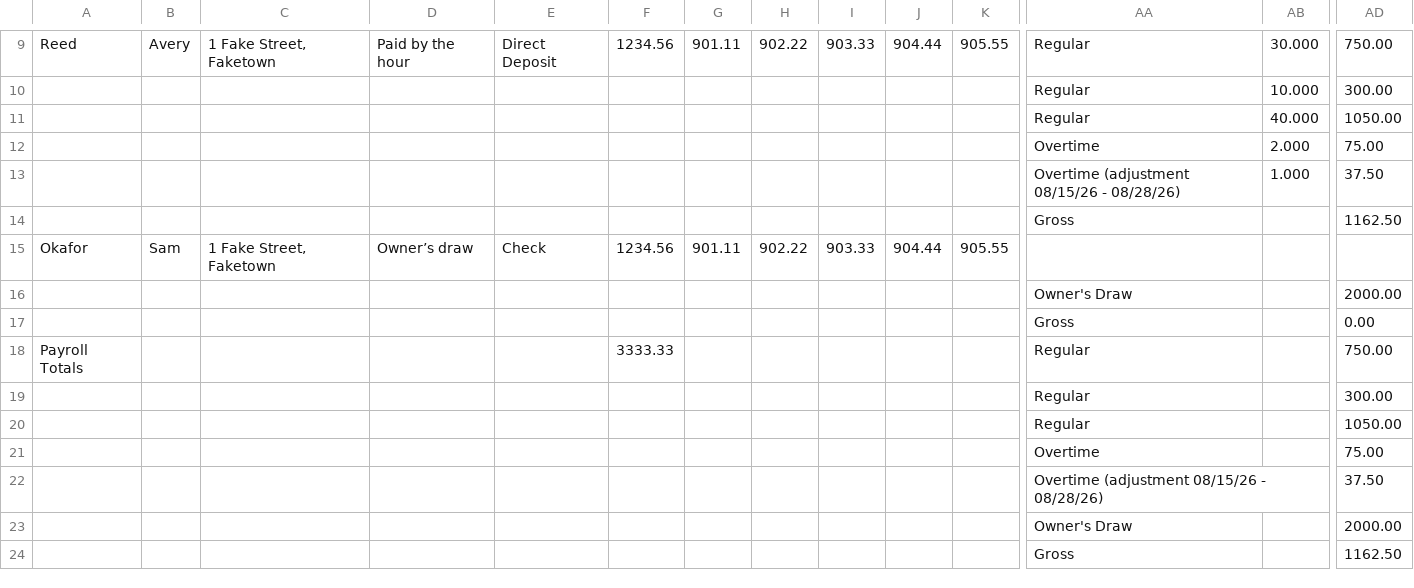
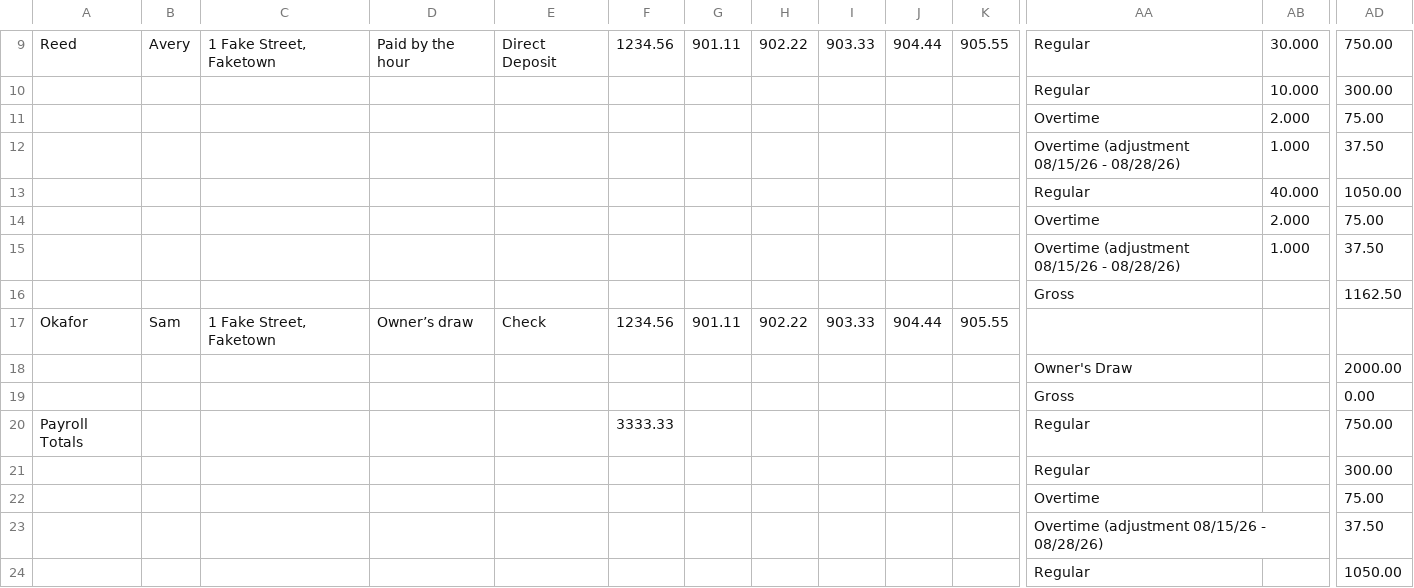
Before and after one commit to Devaj6190/hyphenatable, a CSV file: packages/connectors/src/exports/__fixtures__/r-gusto-payroll-journal.replica.csv, drawn as a sheet; only a part is shown, gaps mark what is left out; the shorter side is filled out with more unchanged rows; rows hold the shown columns only; the diff names each change by its address in the sheet, - before the commit and + after, or states it on an @@ line.

```diff
--- a/packages/connectors/src/exports/__fixtures__/r-gusto-payroll-journal.replica.csv
+++ b/packages/connectors/src/exports/__fixtures__/r-gusto-payroll-journal.replica.csv
@@ row 11 moved to row 13: Totals @@
+row 14:  |  |  |  |  |  |  |  |  |  |  | Overtime | 2.000 | 75.00
+row 15:  |  |  |  |  |  |  |  |  |  |  | Overtime (adjustment 08/15/26 - 08/28/26) | 1.000 | 37.50
+row 22:  |  |  |  |  |  |  |  |  |  |  | Overtime |  | 75.00
+row 23:  |  |  |  |  |  |  |  |  |  |  | Overtime (adjustment 08/15/26 - 08/28/26) |  | 37.50
```
Also changed, not shown: 4 other files.
